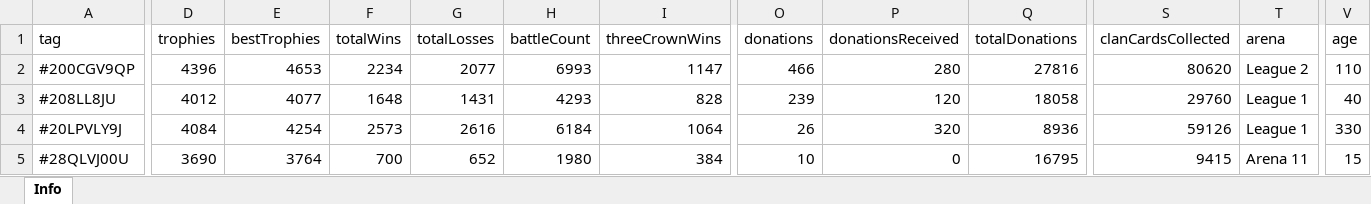
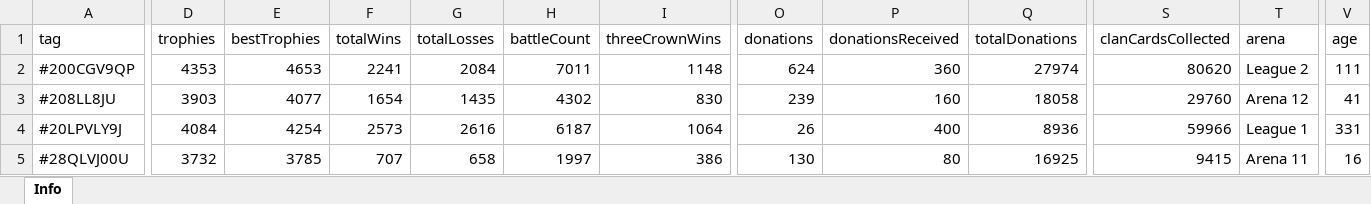
Before and after one commit to bascenso/alkateia, an Excel workbook: docs/data/memberstats.xlsx, sheet Info, drawn as a sheet; only a part is shown, gaps mark what is left out; values as stored, in another font and other column widths than the file's, no borders; the diff covers the shown part only; the diff names each change by its address in the sheet, - before the commit and + after, or states it on an @@ line.

Commit message:
Fixed table sort + last update

```diff
--- a/docs/data/memberstats.xlsx (sheet Info)
+++ b/docs/data/memberstats.xlsx (sheet Info)
-D2 (trophies): 4396
+D2 (trophies): 4353
-F2 (totalWins): 2234
+F2 (totalWins): 2241
-G2 (totalLosses): 2077
+G2 (totalLosses): 2084
-H2 (battleCount): 6993
+H2 (battleCount): 7011
-I2 (threeCrownWins): 1147
+I2 (threeCrownWins): 1148
-O2 (donations): 466
+O2 (donations): 624
-P2 (donationsReceived): 280
+P2 (donationsReceived): 360
-Q2 (totalDonations): 27816
+Q2 (totalDonations): 27974
-V2 (age): 110
+V2 (age): 111
-D3 (trophies): 4012
+D3 (trophies): 3903
-F3 (totalWins): 1648
+F3 (totalWins): 1654
-G3 (totalLosses): 1431
+G3 (totalLosses): 1435
-H3 (battleCount): 4293
+H3 (battleCount): 4302
-I3 (threeCrownWins): 828
+I3 (threeCrownWins): 830
-P3 (donationsReceived): 120
+P3 (donationsReceived): 160
-T3 (arena): League 1
+T3 (arena): Arena 12
-V3 (age): 40
+V3 (age): 41
-H4 (battleCount): 6184
+H4 (battleCount): 6187
-P4 (donationsReceived): 320
+P4 (donationsReceived): 400
-S4 (clanCardsCollected): 59126
+S4 (clanCardsCollected): 59966
-V4 (age): 330
+V4 (age): 331
-D5 (trophies): 3690
+D5 (trophies): 3732
-E5 (bestTrophies): 3764
+E5 (bestTrophies): 3785
-F5 (totalWins): 700
+F5 (totalWins): 707
-G5 (totalLosses): 652
+G5 (totalLosses): 658
-H5 (battleCount): 1980
+H5 (battleCount): 1997
-I5 (threeCrownWins): 384
+I5 (threeCrownWins): 386
-O5 (donations): 10
+O5 (donations): 130
-P5 (donationsReceived): 0
+P5 (donationsReceived): 80
-Q5 (totalDonations): 16795
+Q5 (totalDonations): 16925
-V5 (age): 15
+V5 (age): 16
```
Also changed, not shown: 334 edited cells elsewhere in this sheet, docs/data/warmap.xlsx, docs/data/warstats.xlsx, 19 other files.
